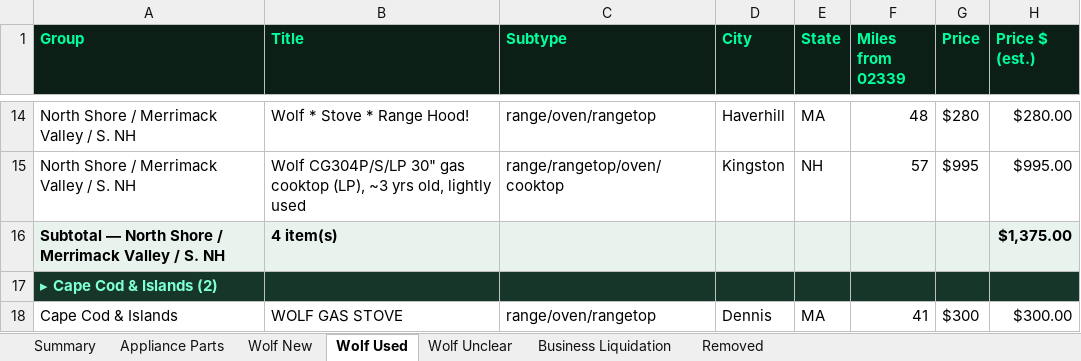
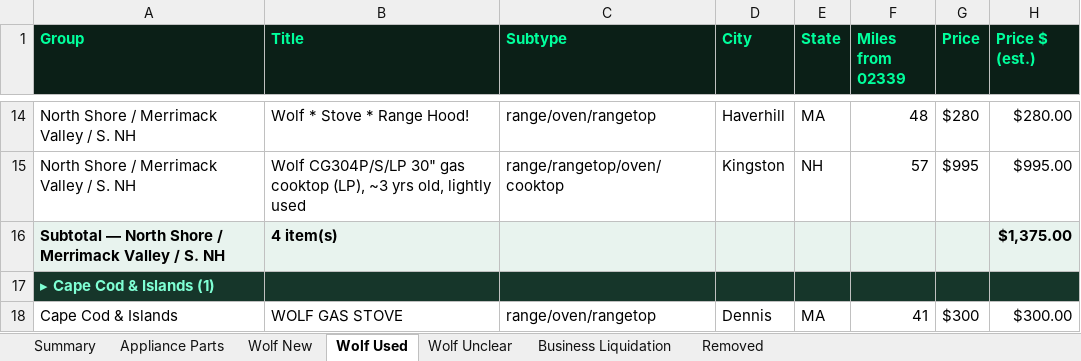
Before and after one commit to theequipmentpark/lot-recon, an Excel workbook: lot_recon.xlsx, sheet Wolf Used, drawn as a sheet; only a part is shown, gaps mark what is left out; values as stored, in another font and other column widths than the file's, no borders; the diff covers the shown part only; the diff names each change by its address in the sheet, - before the commit and + after, or states it on an @@ line.

Commit message:
Oct 31 Wolf Scout: removed wf-014 (Wolf gas range, Harwich Port MA) + wf-147 (Sub-Zero/Wolf pkg, Clifton NJ), CL postings expired 410 (321 active)

```diff
--- a/lot_recon.xlsx (sheet Wolf Used)
+++ b/lot_recon.xlsx (sheet Wolf Used)
-A17 (Group): ▸ Cape Cod & Islands (2)
+A17 (Group): ▸ Cape Cod & Islands (1)
```
Also changed, not shown: 2 removed rows and 5 edited cells elsewhere in this sheet, sheet Removed, sheet Summary, sheet Business Liquidation, 1 other file.
